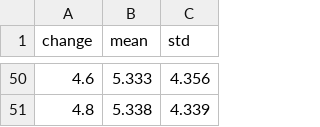
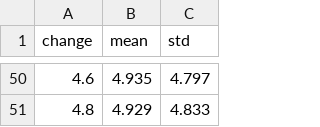
Before and after one commit to janpf/NIAA, a CSV file: edit_analysis/data/exposure.csv, drawn as a sheet; only a part is shown, gaps mark what is left out; the diff covers the shown part only.

```diff
--- a/edit_analysis/data/exposure.csv
+++ b/edit_analysis/data/exposure.csv
@@ -50,2 +50,2 @@ change, mean, std
-4.6, 5.333, 4.356
-4.8, 5.338, 4.339
+4.6, 4.935, 4.797
+4.8, 4.929, 4.833
```
Also changed, not shown: 95 edited cells elsewhere in this file, edit_analysis/data/b_c_compare.csv, edit_analysis/data/brightness.csv, 26 other files.
